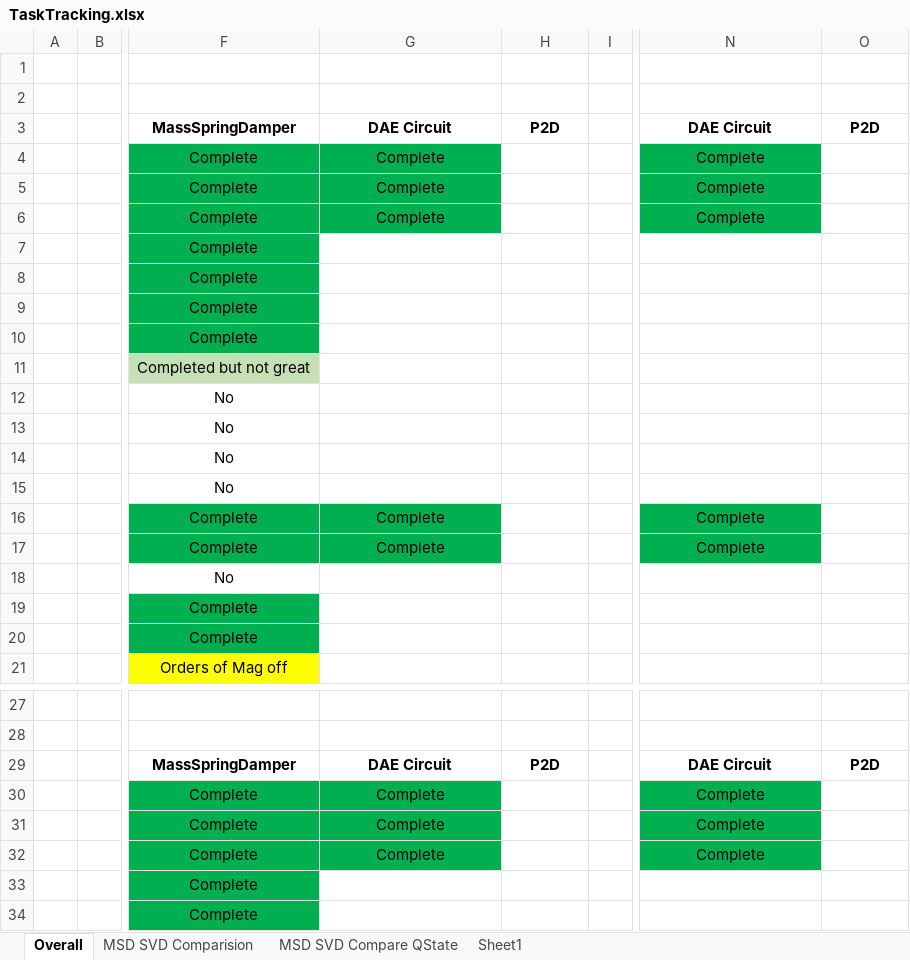
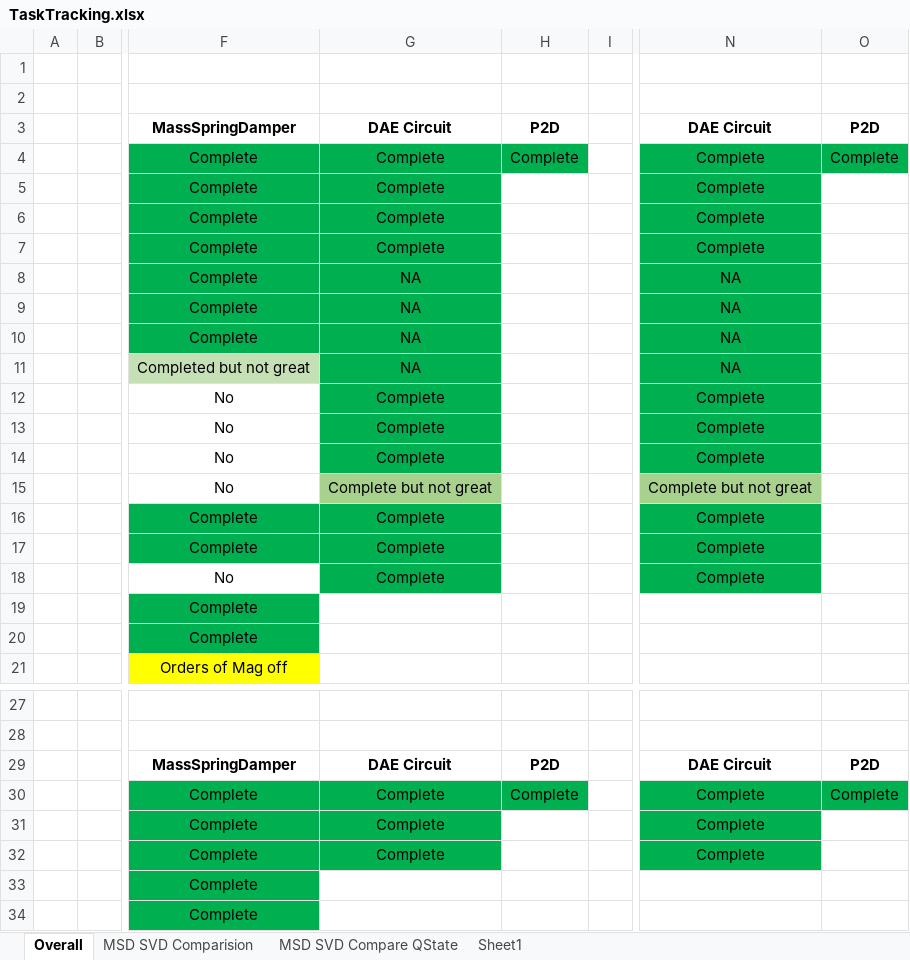
Before and after one commit to tapevans/BatteryModel, an Excel workbook: Model/KalmanTesting/TaskTracking.xlsx, sheet Overall, drawn as a sheet; only a part is shown, gaps mark what is left out; values as stored, in another font and other column widths than the file's, no borders; the diff names each change by its address in the sheet, - before the commit and + after, or states it on an @@ line.

Commit message:
Update TaskTracking.xlsx

```diff
--- a/Model/KalmanTesting/TaskTracking.xlsx (sheet Overall)
+++ b/Model/KalmanTesting/TaskTracking.xlsx (sheet Overall)
-H4: (empty)
+H4: Complete
-H4 fill: none
+H4 fill: #00B050
-O4: (empty)
+O4: Complete
-O4 fill: none
+O4 fill: #00B050
-G7: (empty)
+G7: Complete
-G7:G14 fill: none
+G7:G14 fill: #00B050
-N7: (empty)
+N7: Complete
-N7:N14 fill: none
+N7:N14 fill: #00B050
-G8:G11: (empty)
+G8:G11: NA
-N8:N11: (empty)
+N8:N11: NA
-G12:G14: (empty)
+G12:G14: Complete
-N12:N14: (empty)
+N12:N14: Complete
-G15: (empty)
+G15: Complete but not great
-G15 fill: none
+G15 fill: #A9D18E
-N15: (empty)
+N15: Complete but not great
-N15 fill: none
+N15 fill: #A9D18E
-G18: (empty)
+G18: Complete
-G18 fill: none
+G18 fill: #00B050
-N18: (empty)
+N18: Complete
-N18 fill: none
+N18 fill: #00B050
-H30: (empty)
+H30: Complete
-H30 fill: none
+H30 fill: #00B050
-O30: (empty)
+O30: Complete
-O30 fill: none
+O30 fill: #00B050
```
